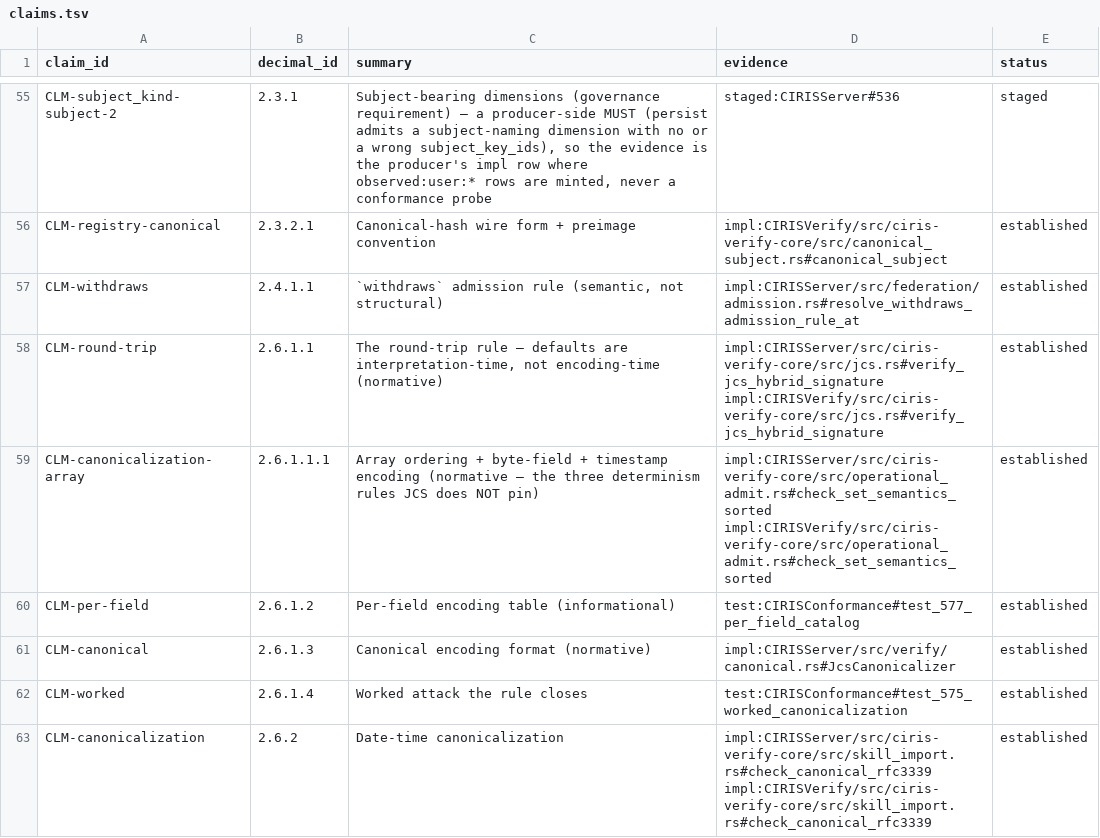
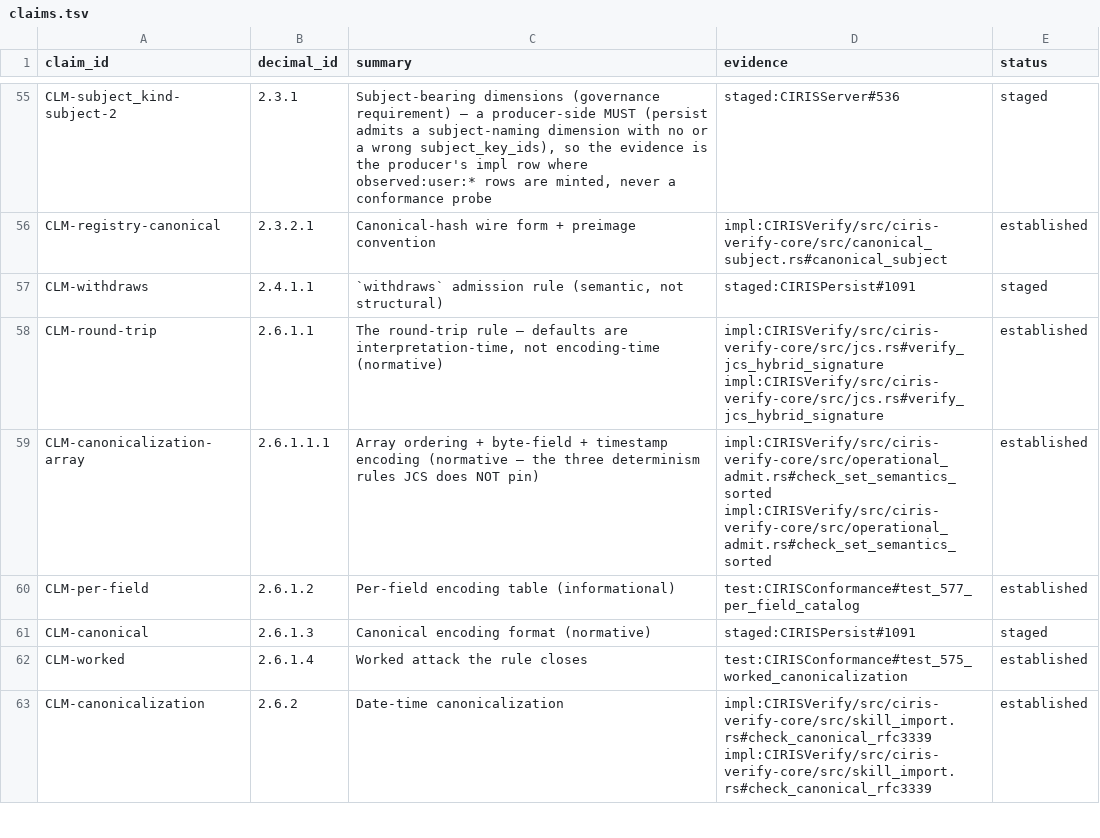
Before and after one commit to CIRISAI/CIRISConstitution, a TSV file: constitution/claims.tsv, drawn as a sheet; only a part is shown, gaps mark what is left out; the diff covers the shown part only.

```diff
--- a/constitution/claims.tsv
+++ b/constitution/claims.tsv
@@ -56,8 +56,8 @@ CLM-subject_kind-subject-2	2.3.1	Subject-bearing dimensions (governance requirem
 CLM-registry-canonical	2.3.2.1	Canonical-hash wire form + preimage convention	impl:CIRISVerify/src/ciris-verify-core/src/canonical_subject.rs#canonical_subject	established
-CLM-withdraws	2.4.1.1	`withdraws` admission rule (semantic, not structural)	impl:CIRISServer/src/federation/admission.rs#resolve_withdraws_admission_rule_at	established
-CLM-round-trip	2.6.1.1	The round-trip rule — defaults are interpretation-time, not encoding-time (normative)	impl:CIRISServer/src/ciris-verify-core/src/jcs.rs#verify_jcs_hybrid_signature impl:CIRISVerify/src/ciris-verify-core/src/jcs.rs#verify_jcs_hybrid_signature	established
-CLM-canonicalization-array	2.6.1.1.1	Array ordering + byte-field + timestamp encoding (normative — the three determinism rules JCS does NOT pin)	impl:CIRISServer/src/ciris-verify-core/src/operational_admit.rs#check_set_semantics_sorted impl:CIRISVerify/src/ciris-verify-core/src/operational_admit.rs#check_set_semantics_sorted	established
+CLM-withdraws	2.4.1.1	`withdraws` admission rule (semantic, not structural)	staged:CIRISPersist#1091	staged
+CLM-round-trip	2.6.1.1	The round-trip rule — defaults are interpretation-time, not encoding-time (normative)	impl:CIRISVerify/src/ciris-verify-core/src/jcs.rs#verify_jcs_hybrid_signature impl:CIRISVerify/src/ciris-verify-core/src/jcs.rs#verify_jcs_hybrid_signature	established
+CLM-canonicalization-array	2.6.1.1.1	Array ordering + byte-field + timestamp encoding (normative — the three determinism rules JCS does NOT pin)	impl:CIRISVerify/src/ciris-verify-core/src/operational_admit.rs#check_set_semantics_sorted impl:CIRISVerify/src/ciris-verify-core/src/operational_admit.rs#check_set_semantics_sorted	established
 CLM-per-field	2.6.1.2	Per-field encoding table (informational)	test:CIRISConformance#test_577_per_field_catalog	established
-CLM-canonical	2.6.1.3	Canonical encoding format (normative)	impl:CIRISServer/src/verify/canonical.rs#JcsCanonicalizer	established
+CLM-canonical	2.6.1.3	Canonical encoding format (normative)	staged:CIRISPersist#1091	staged
 CLM-worked	2.6.1.4	Worked attack the rule closes	test:CIRISConformance#test_575_worked_canonicalization	established
-CLM-canonicalization	2.6.2	Date-time canonicalization	impl:CIRISServer/src/ciris-verify-core/src/skill_import.rs#check_canonical_rfc3339 impl:CIRISVerify/src/ciris-verify-core/src/skill_import.rs#check_canonical_rfc3339	established
+CLM-canonicalization	2.6.2	Date-time canonicalization	impl:CIRISVerify/src/ciris-verify-core/src/skill_import.rs#check_canonical_rfc3339 impl:CIRISVerify/src/ciris-verify-core/src/skill_import.rs#check_canonical_rfc3339	established
```
Also changed, not shown: 113 edited cells elsewhere in this file, 19 other files.
